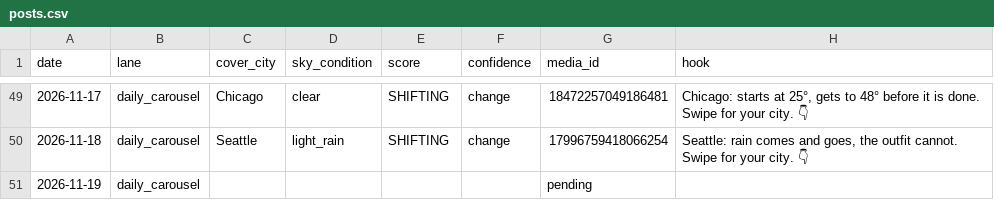
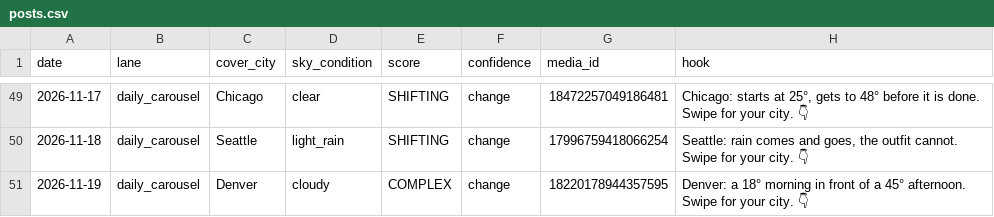
Before and after one commit to sjpeyser/outfit-forecast-cards, a CSV file: posts.csv, drawn as a sheet; only a part is shown, gaps mark what is left out.

Commit message:
posts.csv 2026-11-19

```diff
--- a/posts.csv
+++ b/posts.csv
@@ -50,2 +50,2 @@ date,lane,cover_city,sky_condition,score,confidence,media_id,hook
 2026-11-18,daily_carousel,Seattle,light_rain,SHIFTING,change,17996759418066254,"Seattle: rain comes and goes, the outfit cannot. Swipe for your city. 👇"
-2026-11-19,daily_carousel,,,,,pending,
+2026-11-19,daily_carousel,Denver,cloudy,COMPLEX,change,18220178944357595,Denver: a 18° morning in front of a 45° afternoon. Swipe for your city. 👇
```
